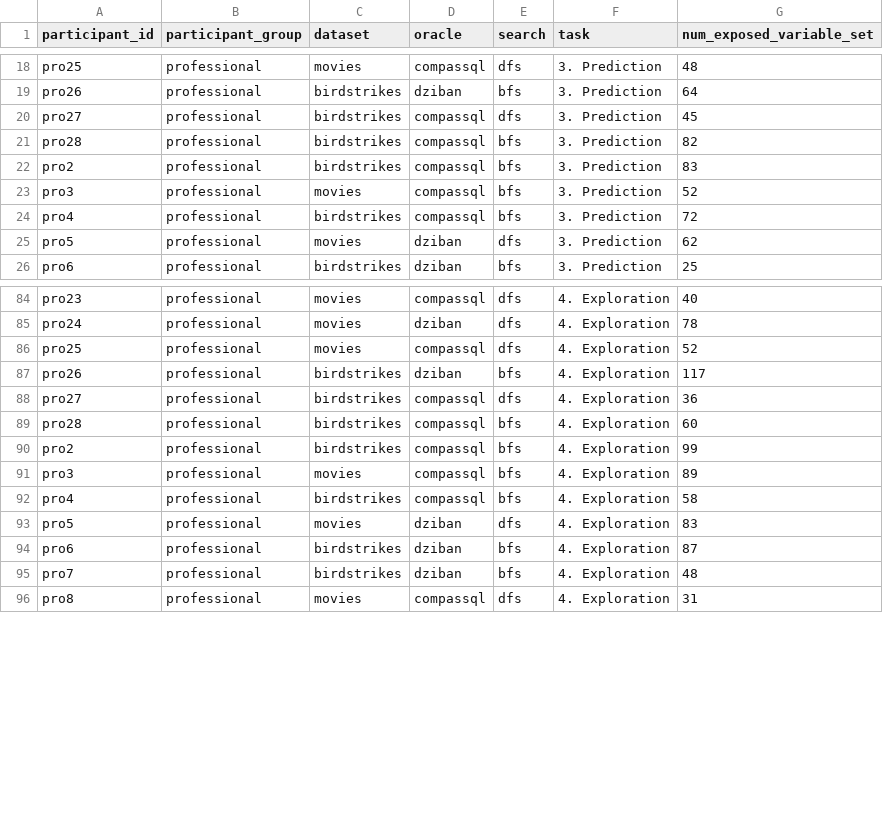
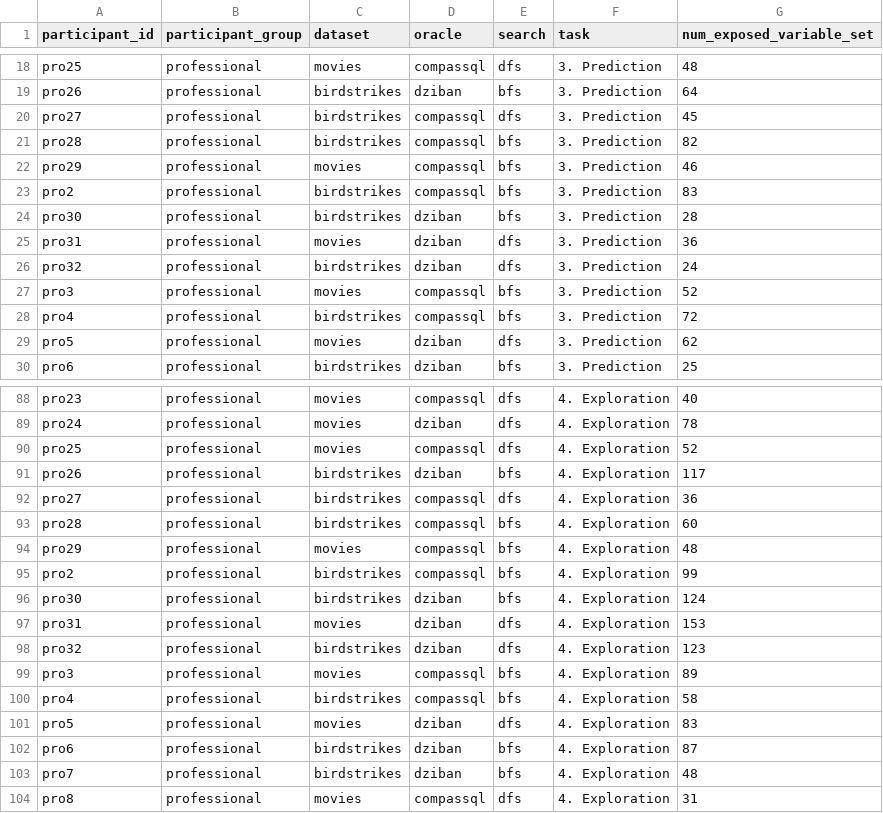
Before and after one commit to Zehua-Zeng/visualization-recommendation-evaluation, a CSV file: analysis/code/split_by_participant_groups/num_of_exposed_variable_set.csv, drawn as a sheet; only a part is shown, gaps mark what is left out; the diff names each change by its address in the sheet, - before the commit and + after, or states it on an @@ line.

```diff
--- a/analysis/code/split_by_participant_groups/num_of_exposed_variable_set.csv
+++ b/analysis/code/split_by_participant_groups/num_of_exposed_variable_set.csv
+row 22: pro29 | professional | movies | compassql | bfs | 3. Prediction | 46
+row 24: pro30 | professional | birdstrikes | dziban | bfs | 3. Prediction | 28
+row 25: pro31 | professional | movies | dziban | dfs | 3. Prediction | 36
+row 26: pro32 | professional | birdstrikes | dziban | dfs | 3. Prediction | 24
+row 94: pro29 | professional | movies | compassql | bfs | 4. Exploration | 48
+row 96: pro30 | professional | birdstrikes | dziban | bfs | 4. Exploration | 124
+row 97: pro31 | professional | movies | dziban | dfs | 4. Exploration | 153
+row 98: pro32 | professional | birdstrikes | dziban | dfs | 4. Exploration | 123
```
Also changed, not shown: analysis/code/split_by_participant_groups/completion_time.csv, analysis/code/split_by_participant_groups/num_of_exposed_visual_design.csv, 5 other files.
